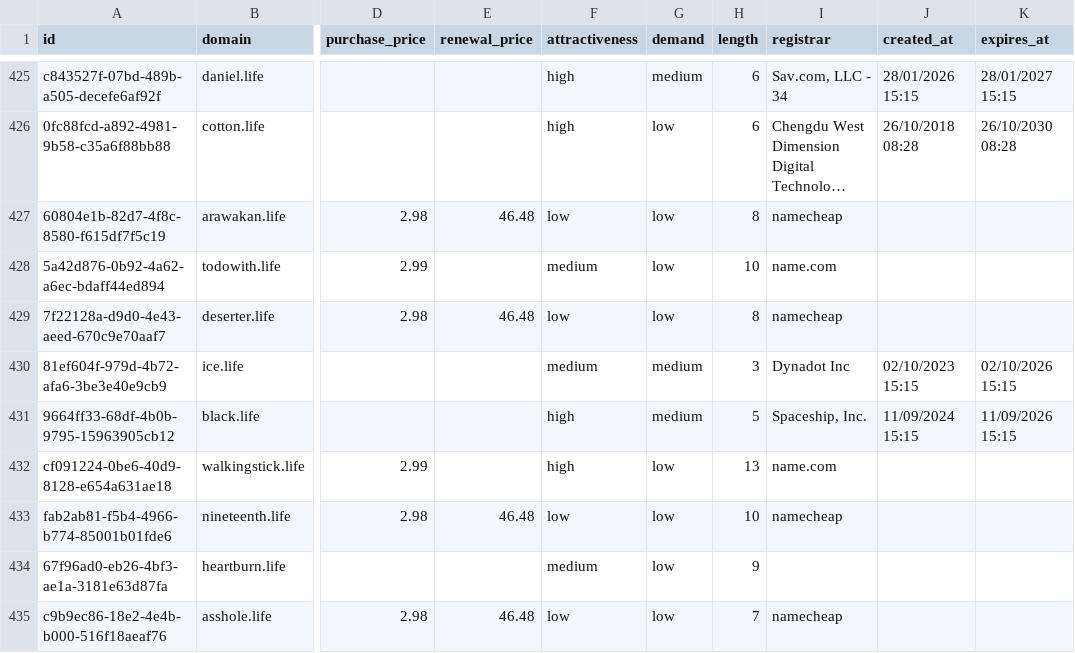
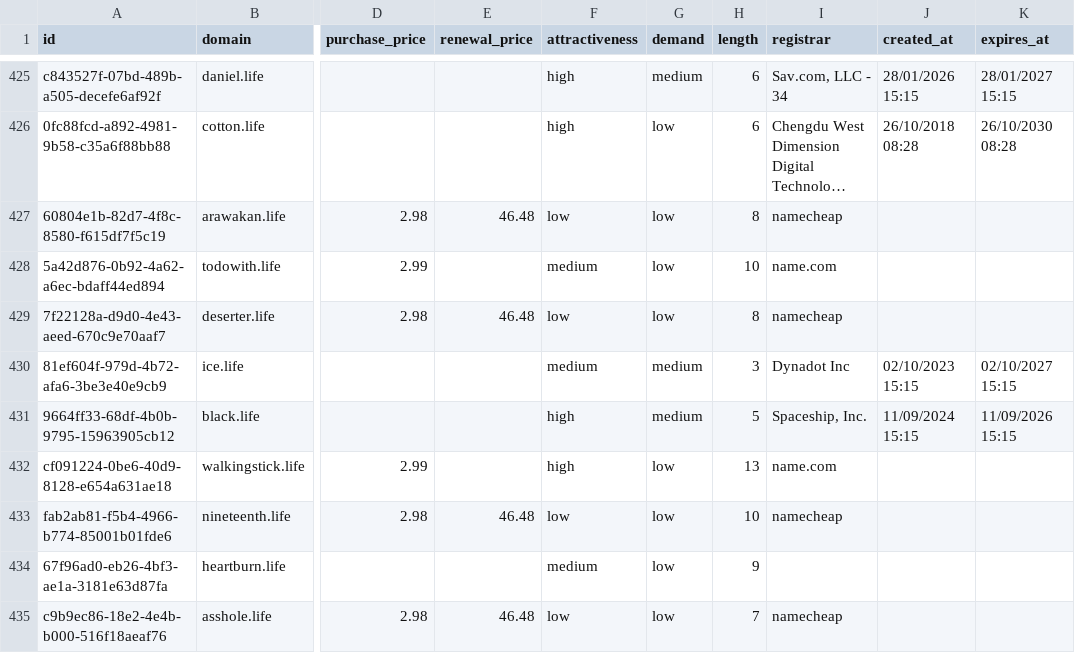
Before and after one commit to UniqueDomains/life-oneword-domains, a CSV file: life.csv, drawn as a sheet; only a part is shown, gaps mark what is left out; long unchanged cells end in …; the diff names each change by its address in the sheet, - before the commit and + after, or states it on an @@ line.

Commit message:
Domains update

```diff
--- a/life.csv
+++ b/life.csv
-K430 (expires_at): 02/10/2026 15:15
+K430 (expires_at): 02/10/2027 15:15
```
Also changed, not shown: 4 other files.
